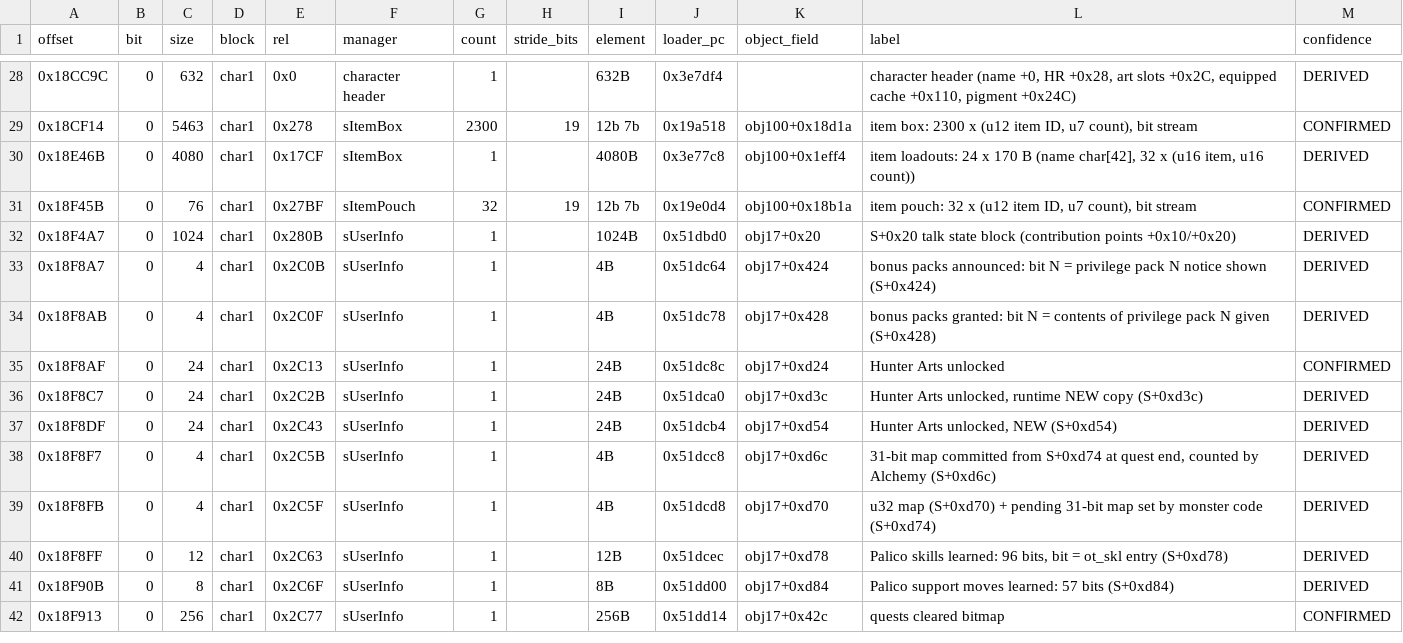
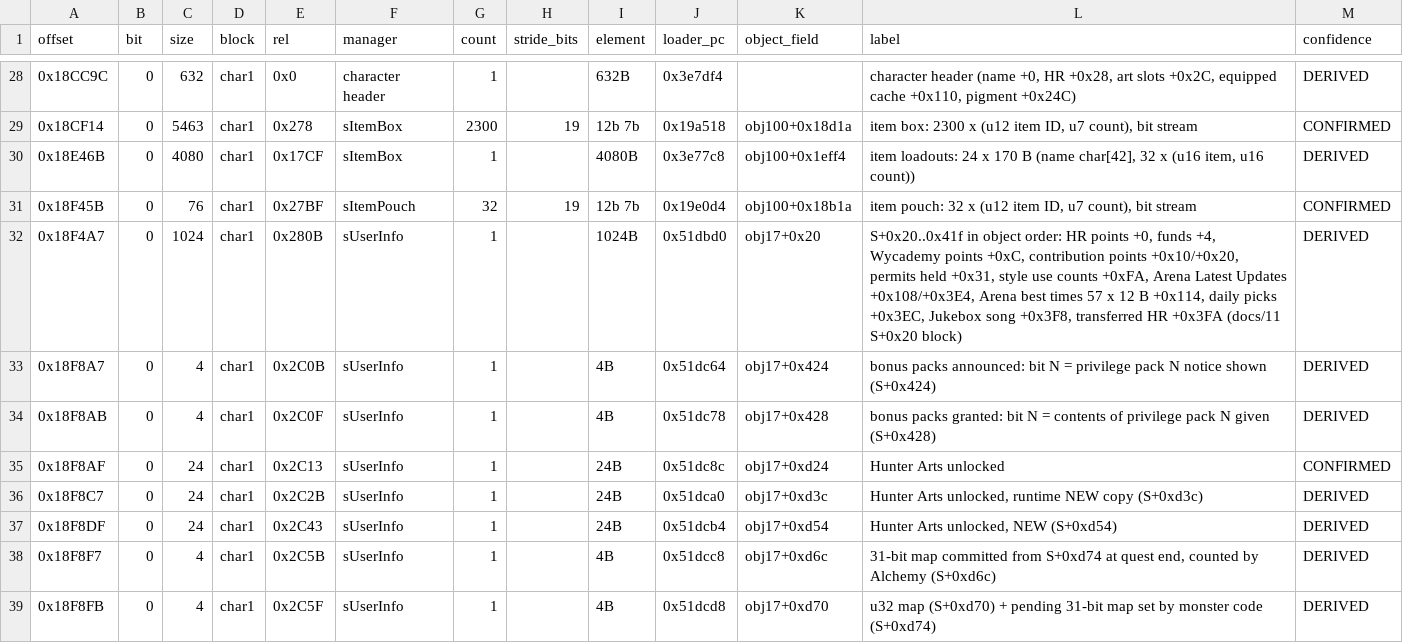
Before and after one commit to Scrimas/MHGU-Save-editor, a CSV file: data/save-map.csv, drawn as a sheet; only a part is shown, gaps mark what is left out; the shorter side is filled out with more unchanged rows.

Commit message:
The S+0x20 block mapped (funds, style use counts, Arena best times and Latest Updates, daily picks, Jukebox song, transferred HR); card Arena log packing and owner ID; talk condition 29 decoded, which confirms Prowler as weapon usage index 14

```diff
--- a/data/save-map.csv
+++ b/data/save-map.csv
@@ -31,3 +31,3 @@ offset,bit,size,block,rel,manager,count,stride_bits,element,loader_pc,object_fie
 0x18F45B,0,76,char1,0x27BF,sItemPouch,32,19,12b 7b,0x19e0d4,obj100+0x18b1a,"item pouch: 32 x (u12 item ID, u7 count), bit stream",CONFIRMED
-0x18F4A7,0,1024,char1,0x280B,sUserInfo,1,,1024B,0x51dbd0,obj17+0x20,S+0x20 talk state block (contribution points +0x10/+0x20),DERIVED
+0x18F4A7,0,1024,char1,0x280B,sUserInfo,1,,1024B,0x51dbd0,obj17+0x20,"S+0x20..0x41f in object order: HR points +0, funds +4, Wycademy points +0xC, contribution points +0x10/+0x20, permits held +0x31, style use counts +0xFA, Arena Latest Updates +0x108/+0x3E4, Arena best times 57 x 12 B +0x114, daily picks +0x3EC, Jukebox song +0x3F8, transferred HR +0x3FA (docs/11 S+0x20 block)",DERIVED
 0x18F8A7,0,4,char1,0x2C0B,sUserInfo,1,,4B,0x51dc64,obj17+0x424,bonus packs announced: bit N = privilege pack N notice shown (S+0x424),DERIVED
```
Also changed, not shown: 4 other files.
